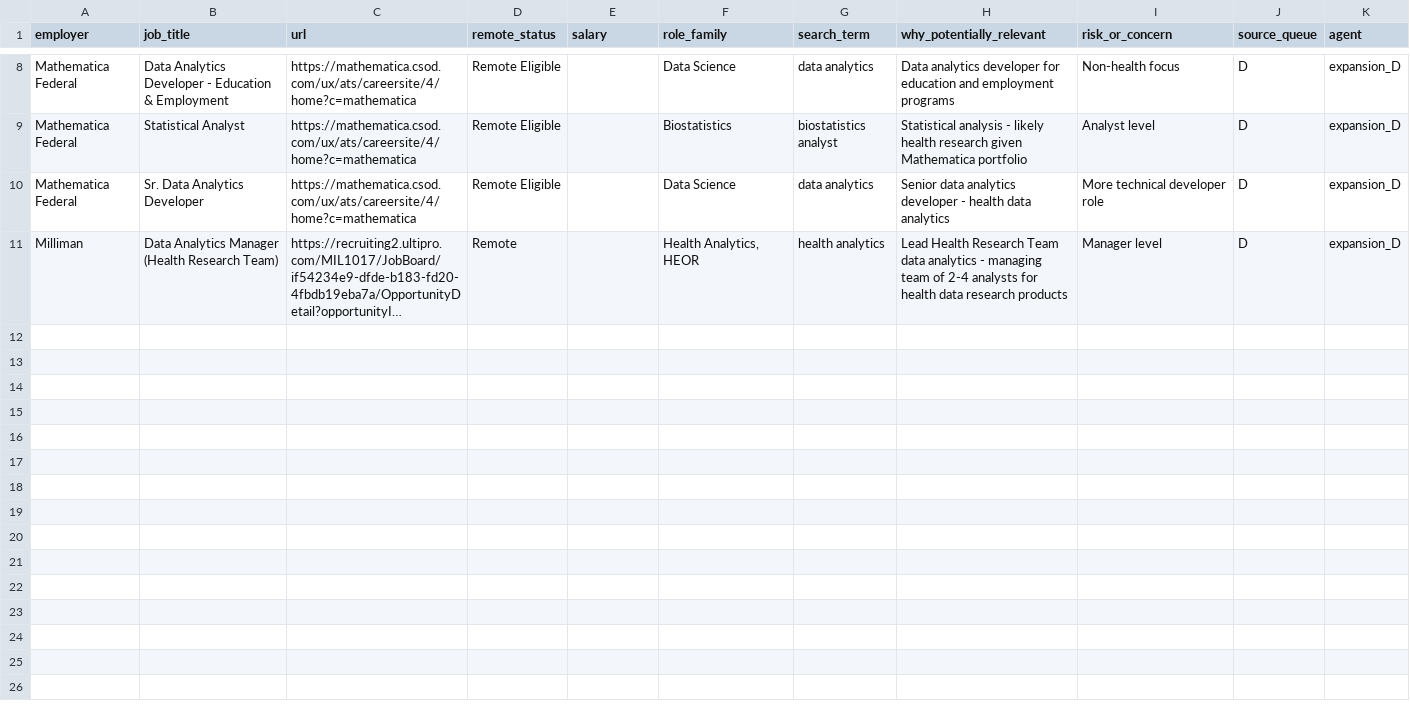
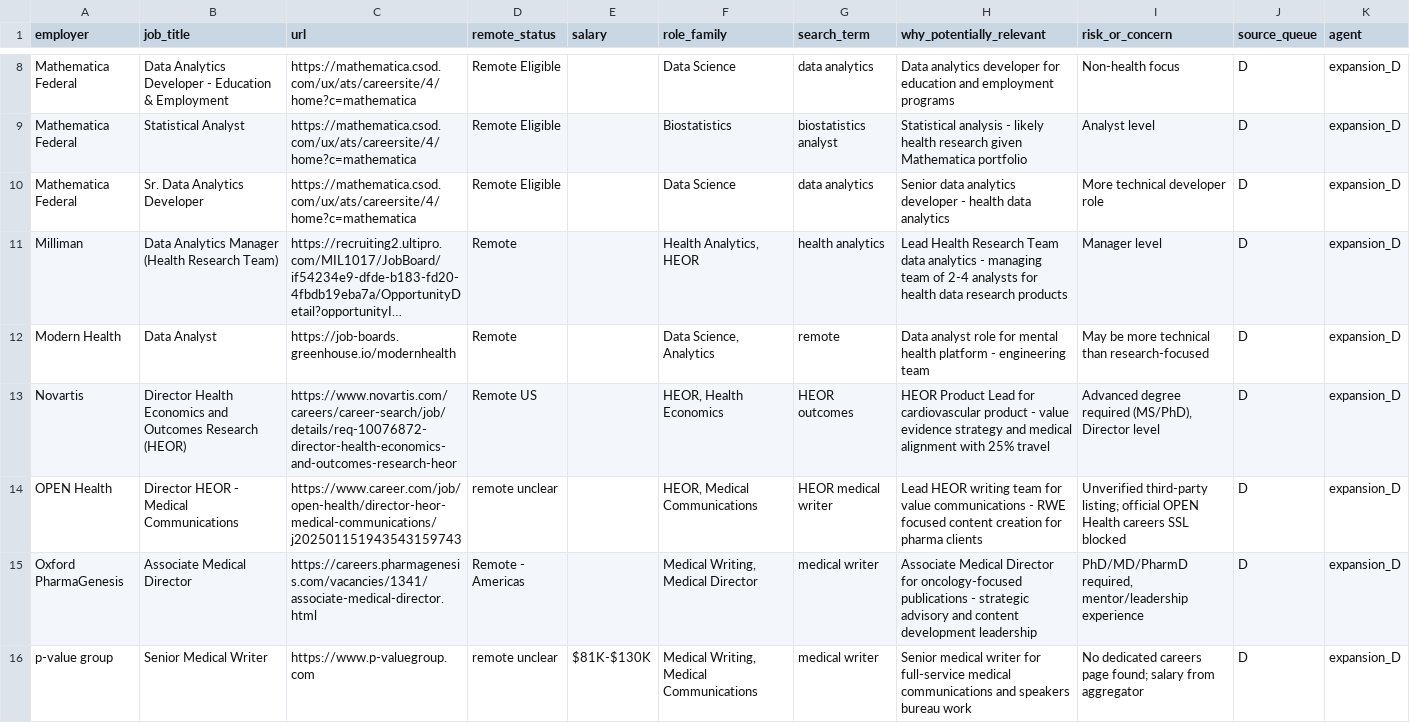
Before and after one commit to mattroth04-arch/Vm, a CSV file: job_search_expansion_D_results.csv, drawn as a sheet; only a part is shown, gaps mark what is left out; long unchanged cells end in …; the diff names each change by its address in the sheet, - before the commit and + after, or states it on an @@ line.

```diff
--- a/job_search_expansion_D_results.csv
+++ b/job_search_expansion_D_results.csv
+row 12: Modern Health | Data Analyst | https://job-boards.greenhouse.io/modernhealth | Remote |  | Data Science, Analytics | remote | Data analyst role for mental health platform - engineering team | May be more technical than research-focused | D | expansion_D
+row 13: Novartis | Director Health Economics and Outcomes Research (HEOR) | https://www.novartis.com/careers/career-search/job/details/req-10076872-director-health-economics-and-outcomes-research-heor | Remote US |  | HEOR, Health Economics | HEOR outcomes | HEOR Product Lead for cardiovascular product - value evidence strategy and medical alignment with 25% travel | Advanced degree required (MS/PhD), Director level | D | expansion_D
+row 14: OPEN Health | Director HEOR - Medical Communications | https://www.career.com/job/open-health/director-heor-medical-communications/j202501151943543159743 | remote unclear |  | HEOR, Medical Communications | HEOR medical writer | Lead HEOR writing team for value communications - RWE focused content creation for pharma clients | Unverified third-party listing; official OPEN Health careers SSL blocked | D | expansion_D
+row 15: Oxford PharmaGenesis | Associate Medical Director | https://careers.pharmagenesis.com/vacancies/1341/associate-medical-director.html | Remote - Americas |  | Medical Writing, Medical Director | medical writer | Associate Medical Director for oncology-focused publications - strategic advisory and content development leadership | PhD/MD/PharmD required, mentor/leadership experience | D | expansion_D
+row 16: p-value group | Senior Medical Writer | https://www.p-valuegroup.com | remote unclear | $81K-$130K | Medical Writing, Medical Communications | medical writer | Senior medical writer for full-service medical communications and speakers bureau work | No dedicated careers page found; salary from aggregator | D | expansion_D
```
Also changed, not shown: 1 other file.
